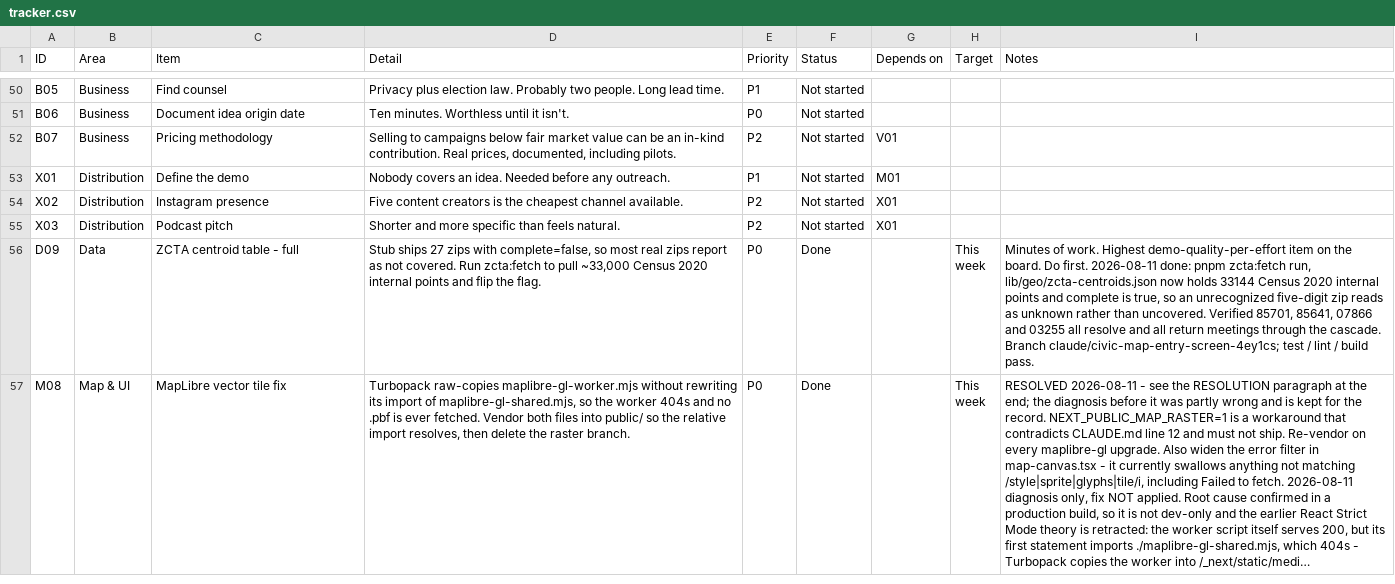
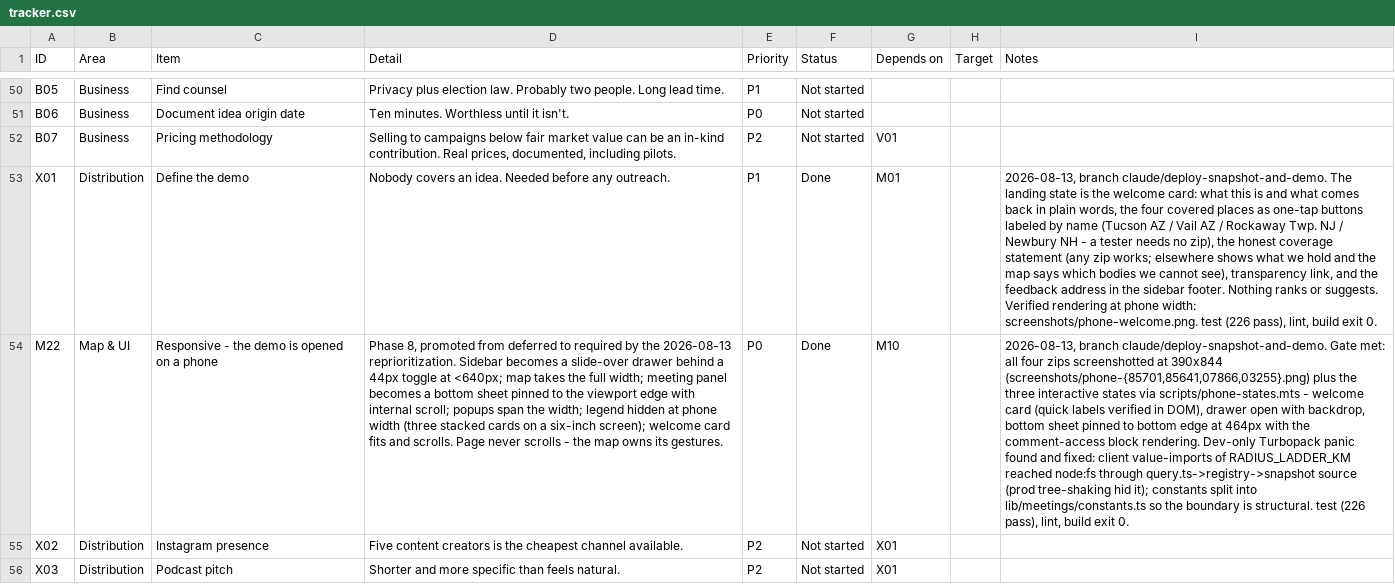
Before and after one commit to SeanJ22/meanwhile, a CSV file: docs/tracker.csv, drawn as a sheet; only a part is shown, gaps mark what is left out; the shorter side is filled out with more unchanged rows; long unchanged cells end in …; the diff names each change by its address in the sheet, - before the commit and + after, or states it on an @@ line.

```diff
--- a/docs/tracker.csv
+++ b/docs/tracker.csv
-F53 (Status): Not started
+F53 (Status): Done
-I53 (Notes): (empty)
+I53 (Notes): 2026-08-13, branch claude/deploy-snapshot-and-demo. The landing state is the welcome card: what this is and what comes back in plain words, the four covered places as one-tap buttons labeled by name (Tucson AZ / Vail AZ / Rockaway Twp. NJ / Newbury NH - a tester needs no zip), the honest coverage statement (any zip works; elsewhere shows what we hold and the map says which bodies we cannot see), transparency link, and the feedback address in the sidebar footer. Nothing ranks or suggests. Verified rendering at phone width: screenshots/phone-welcome.png. test (226 pass), lint, build exit 0.
+row 54: M22 | Map & UI | Responsive - the demo is opened on a phone | Phase 8, promoted from deferred to required by the 2026-08-13 reprioritization. Sidebar becomes a slide-over drawer behind a 44px toggle at <640px; map takes the full width; meeting panel becomes a bottom sheet pinned to the viewport edge with internal scroll; popups span the width; legend hidden at phone width (three stacked cards on a six-inch screen); welcome card fits and scrolls. Page never scrolls - the map owns its gestures. | P0 | Done | M10 |  | 2026-08-13, branch claude/deploy-snapshot-and-demo. Gate met: all four zips screenshotted at 390x844 (screenshots/phone-{85701,85641,07866,03255}.png) plus the three interactive states via scripts/phone-states.mts - welcome card (quick labels verified in DOM), drawer open with backdrop, bottom sheet pinned to bottom edge at 464px with the comment-access block rendering. Dev-only Turbopack panic found and fixed: client value-imports of RADIUS_LADDER_KM reached node:fs through query.ts->registry->snapshot source (prod tree-shaking hid it); constants split into lib/meetings/constants.ts so the boundary is structural. test (226 pass), lint, build exit 0.
```
Also changed, not shown: 9 other files.
